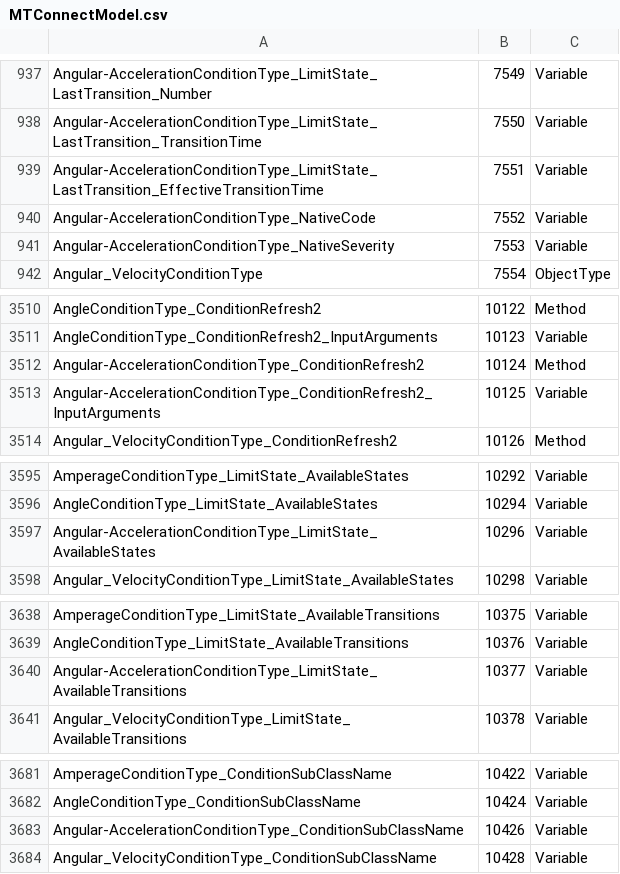
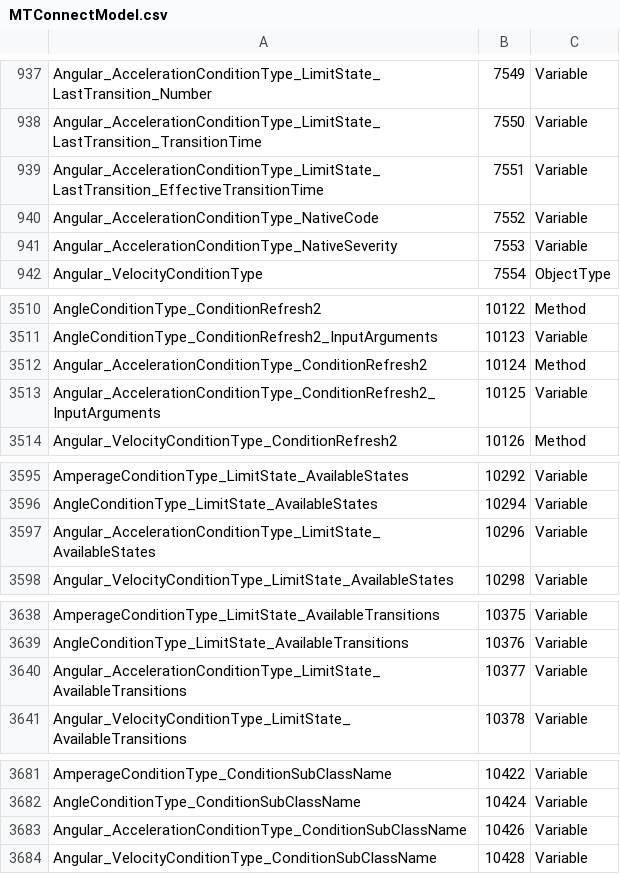
Before and after one commit to mregen/UA-ModelCompiler, a CSV file: ModelCompiler/Design/MTConnectModel.csv, drawn as a sheet; only a part is shown, gaps mark what is left out; the diff covers the shown part only; the diff names each change by its address in the sheet, - before the commit and + after, or states it on an @@ line.

```diff
--- a/ModelCompiler/Design/MTConnectModel.csv
+++ b/ModelCompiler/Design/MTConnectModel.csv
-A937: Angular-AccelerationConditionType_LimitState_LastTransition_Number
+A937: Angular_AccelerationConditionType_LimitState_LastTransition_Number
-A938: Angular-AccelerationConditionType_LimitState_LastTransition_TransitionTime
+A938: Angular_AccelerationConditionType_LimitState_LastTransition_TransitionTime
-A939: Angular-AccelerationConditionType_LimitState_LastTransition_EffectiveTransitionTime
+A939: Angular_AccelerationConditionType_LimitState_LastTransition_EffectiveTransitionTime
-A940: Angular-AccelerationConditionType_NativeCode
+A940: Angular_AccelerationConditionType_NativeCode
-A941: Angular-AccelerationConditionType_NativeSeverity
+A941: Angular_AccelerationConditionType_NativeSeverity
-A3512: Angular-AccelerationConditionType_ConditionRefresh2
+A3512: Angular_AccelerationConditionType_ConditionRefresh2
-A3513: Angular-AccelerationConditionType_ConditionRefresh2_InputArguments
+A3513: Angular_AccelerationConditionType_ConditionRefresh2_InputArguments
-A3597: Angular-AccelerationConditionType_LimitState_AvailableStates
+A3597: Angular_AccelerationConditionType_LimitState_AvailableStates
-A3640: Angular-AccelerationConditionType_LimitState_AvailableTransitions
+A3640: Angular_AccelerationConditionType_LimitState_AvailableTransitions
-A3683: Angular-AccelerationConditionType_ConditionSubClassName
+A3683: Angular_AccelerationConditionType_ConditionSubClassName
```
Also changed, not shown: 57 edited cells elsewhere in this file, 1 other file.
